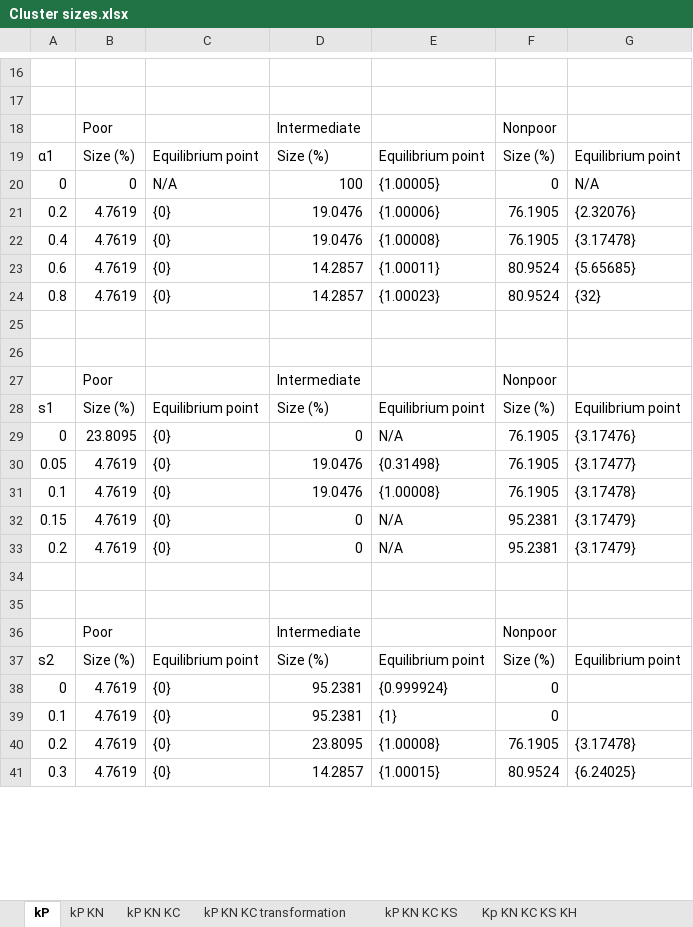
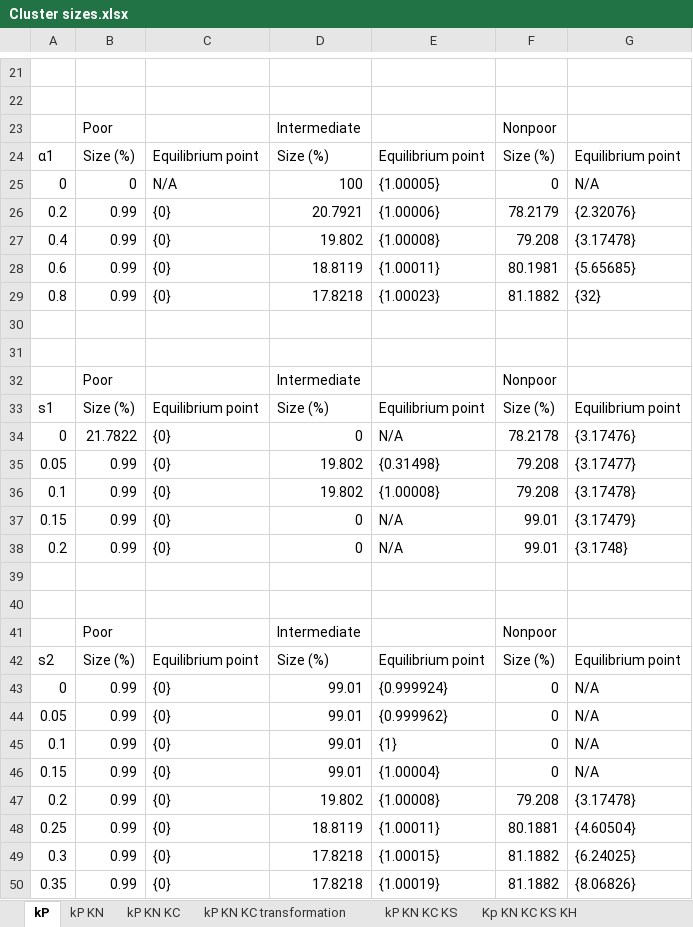
Before and after one commit to Atke22/Thesis-Poverty-Traps, an Excel workbook: Cluster sizes.xlsx, sheet kP, drawn as a sheet; only a part is shown, gaps mark what is left out; values as stored, in another font and other column widths than the file's, no borders; addresses are those after the commit; the diff covers the shown part only; the diff names each change by its address in the sheet, - before the commit and + after, or states it on an @@ line.

```diff
--- a/Cluster sizes.xlsx (sheet kP)
+++ b/Cluster sizes.xlsx (sheet kP)
-B26:B29: 4.7619
+B26:B29: 0.99
-D26: 19.0476
+D26: 20.7921
-F26: 76.1905
+F26: 78.2179
-D27: 19.0476
+D27: 19.802
-F27: 76.1905
+F27: 79.208
-D28: 14.2857
+D28: 18.8119
-F28: 80.9524
+F28: 80.1981
-D29: 14.2857
+D29: 17.8218
-F29: 80.9524
+F29: 81.1882
-B34: 23.8095
+B34: 21.7822
-F34: 76.1905
+F34: 78.2178
-B35:B38: 4.7619
+B35:B38: 0.99
-D35:D36: 19.0476
+D35:D36: 19.802
-F35:F36: 76.1905
+F35:F36: 79.208
-F37:F38: 95.2381
+F37:F38: 99.01
-G38: {3.17479}
+G38: {3.1748}
-B43: 4.7619
+B43: 0.99
-D43: 95.2381
+D43: 99.01
-G43: (empty)
+G43: N/A
+row 44: 0.05 | 0.99 | {0} | 99.01 | {0.999962} | 0 | N/A
-B45: 4.7619
+B45: 0.99
-D45: 95.2381
+D45: 99.01
-G45: (empty)
+G45: N/A
+row 46: 0.15 | 0.99 | {0} | 99.01 | {1.00004} | 0 | N/A
-B47: 4.7619
+B47: 0.99
-D47: 23.8095
+D47: 19.802
-F47: 76.1905
+F47: 79.208
+row 48: 0.25 | 0.99 | {0} | 18.8119 | {1.00011} | 80.1881 | {4.60504}
-B49: 4.7619
+B49: 0.99
-D49: 14.2857
+D49: 17.8218
-F49: 80.9524
+F49: 81.1882
+row 50: 0.35 | 0.99 | {0} | 17.8218 | {1.00019} | 81.1882 | {8.06826}
```
Also changed, not shown: 9 added rows and 67 edited cells elsewhere in this sheet, sheet kP KN KC KS, sheet kP KN KC transformation, sheet kP KN KC, sheet Kp KN KC KS KH, sheet kP KN.
